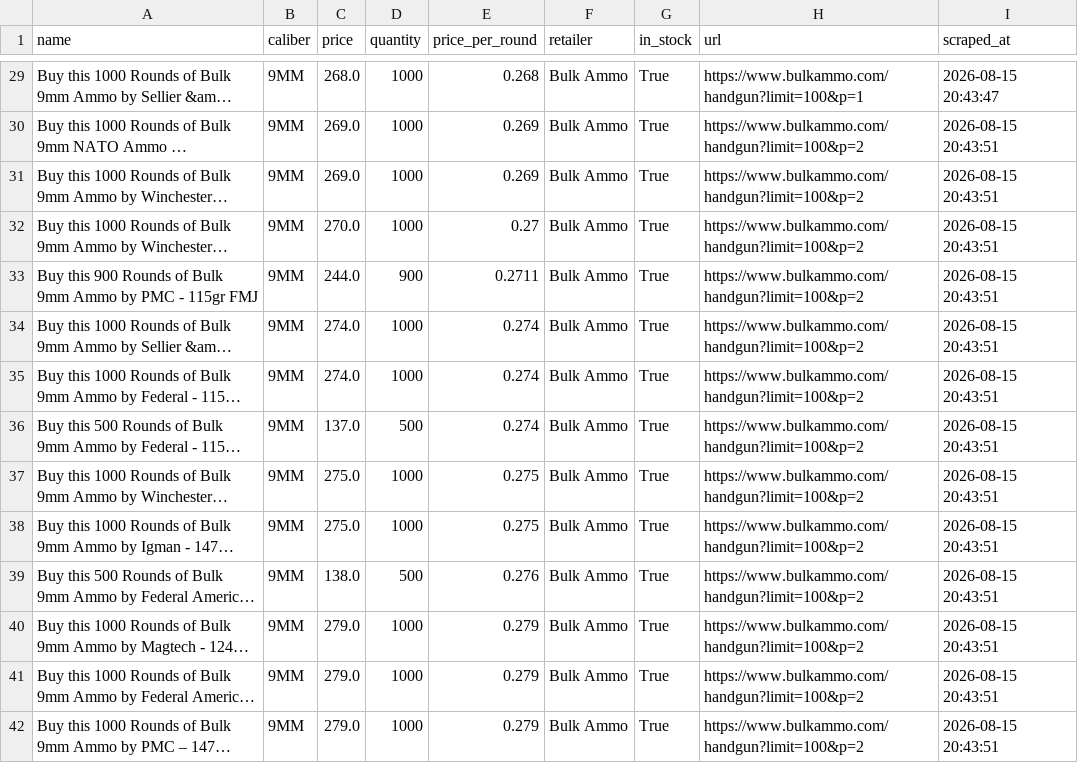
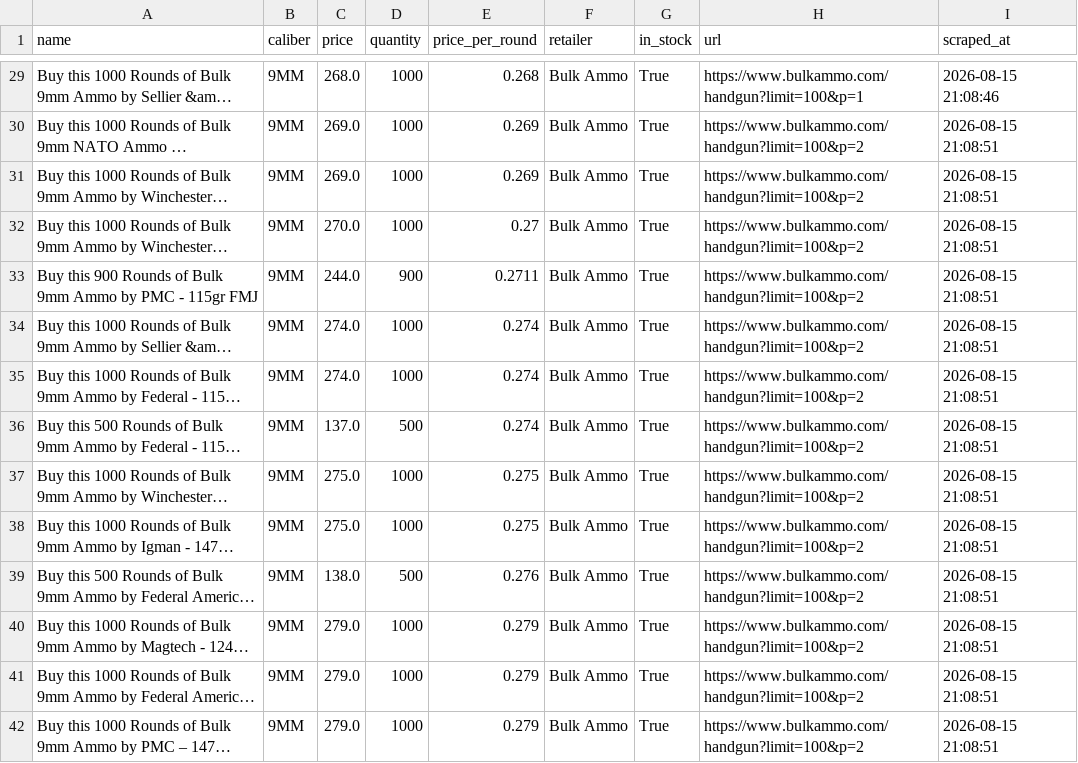
Before and after one commit to cheapammo/cheapestammo, a CSV file: direct_retailer_prices.csv, drawn as a sheet; only a part is shown, gaps mark what is left out; long unchanged cells end in …; the diff covers the shown part only; the diff names each change by its address in the sheet, - before the commit and + after, or states it on an @@ line.

```diff
--- a/direct_retailer_prices.csv
+++ b/direct_retailer_prices.csv
-I29 (scraped_at): 2026-08-15 20:43:47
+I29 (scraped_at): 2026-08-15 21:08:46
-I30:I42 (scraped_at): 2026-08-15 20:43:51
+I30:I42 (scraped_at): 2026-08-15 21:08:51
```
Also changed, not shown: 143 edited cells elsewhere in this file.
